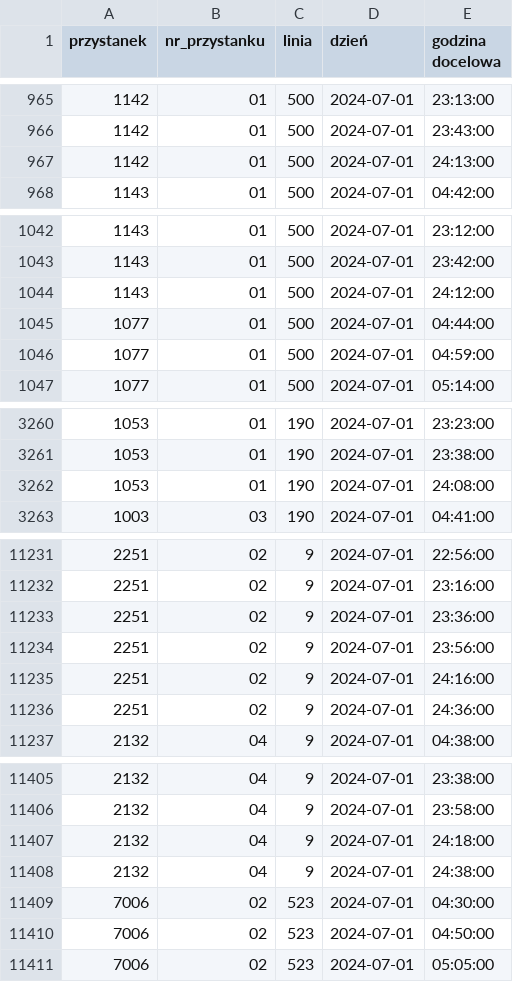
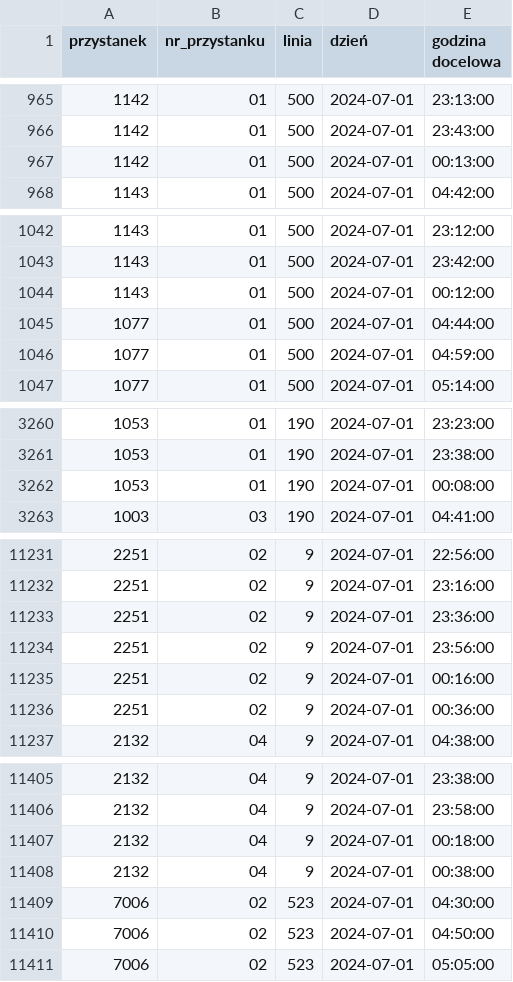
Before and after one commit to p-karp/ztm-latecomers, a CSV file: zebraneDane/dane_ok/rj_01-07.csv (was zebraneDane/orginalne/rj_01-07.csv), drawn as a sheet; only a part is shown, gaps mark what is left out; the diff covers the shown part only.

```diff
--- a/zebraneDane/orginalne/rj_01-07.csv
+++ b/zebraneDane/dane_ok/rj_01-07.csv
@@ -966,3 +966,3 @@ przystanek;nr_przystanku;linia;dzień;godzina docelowa
 1142;01;500;2024-07-01;23:43:00
-1142;01;500;2024-07-01;24:13:00
+1142;01;500;2024-07-01;00:13:00
 1143;01;500;2024-07-01;04:42:00
@@ -1043,3 +1043,3 @@ przystanek;nr_przystanku;linia;dzień;godzina docelowa
 1143;01;500;2024-07-01;23:42:00
-1143;01;500;2024-07-01;24:12:00
+1143;01;500;2024-07-01;00:12:00
 1077;01;500;2024-07-01;04:44:00
@@ -3261,3 +3261,3 @@ przystanek;nr_przystanku;linia;dzień;godzina docelowa
 1053;01;190;2024-07-01;23:38:00
-1053;01;190;2024-07-01;24:08:00
+1053;01;190;2024-07-01;00:08:00
 1003;03;190;2024-07-01;04:41:00
@@ -11234,4 +11234,4 @@ przystanek;nr_przystanku;linia;dzień;godzina docelowa
 2251;02;9;2024-07-01;23:56:00
-2251;02;9;2024-07-01;24:16:00
-2251;02;9;2024-07-01;24:36:00
+2251;02;9;2024-07-01;00:16:00
+2251;02;9;2024-07-01;00:36:00
 2132;04;9;2024-07-01;04:38:00
@@ -11406,4 +11406,4 @@ przystanek;nr_przystanku;linia;dzień;godzina docelowa
 2132;04;9;2024-07-01;23:58:00
-2132;04;9;2024-07-01;24:18:00
-2132;04;9;2024-07-01;24:38:00
+2132;04;9;2024-07-01;00:18:00
+2132;04;9;2024-07-01;00:38:00
 7006;02;523;2024-07-01;04:30:00
```
Also changed, not shown: 21 edited cells elsewhere in this file, zebraneDane/dane_ok/rj_04-07.csv, zebraneDane/dane_ok/rj_05-07.csv, 6 other files.
